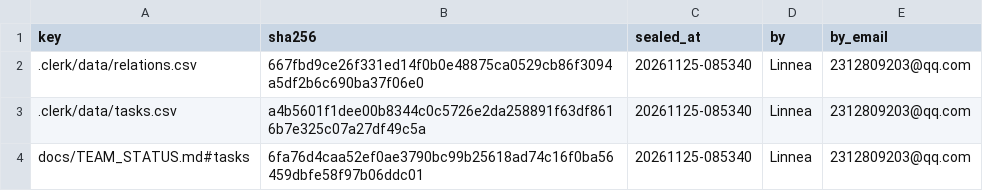
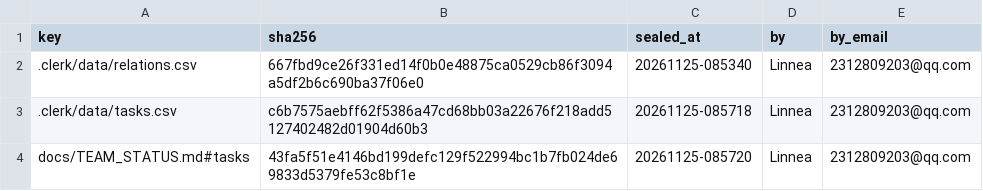
Before and after one commit to IweirdoI/OmniAble, a CSV file: .clerk/seal/seal.csv, drawn as a sheet.

```diff
--- a/.clerk/seal/seal.csv
+++ b/.clerk/seal/seal.csv
@@ -2,3 +2,3 @@ key,sha256,sealed_at,by,by_email
 .clerk/data/relations.csv,667fbd9ce26f331ed14f0b0e48875ca0529cb86f3094a5df2b6c690ba37f06e0,20261125-085340,Linnea,2312809203@qq.com
-.clerk/data/tasks.csv,a4b5601f1dee00b8344c0c5726e2da258891f63df8616b7e325c07a27df49c5a,20261125-085340,Linnea,2312809203@qq.com
-docs/TEAM_STATUS.md#tasks,6fa76d4caa52ef0ae3790bc99b25618ad74c16f0ba56459dbfe58f97b06ddc01,20261125-085340,Linnea,2312809203@qq.com
+.clerk/data/tasks.csv,c6b7575aebff62f5386a47cd68bb03a22676f218add5127402482d01904d60b3,20261125-085718,Linnea,2312809203@qq.com
+docs/TEAM_STATUS.md#tasks,43fa5f51e4146bd199defc129f522994bc1b7fb024de69833d5379fe53c8bf1e,20261125-085720,Linnea,2312809203@qq.com
```
Also changed, not shown: .clerk/data/tasks.csv, 1 other file.
